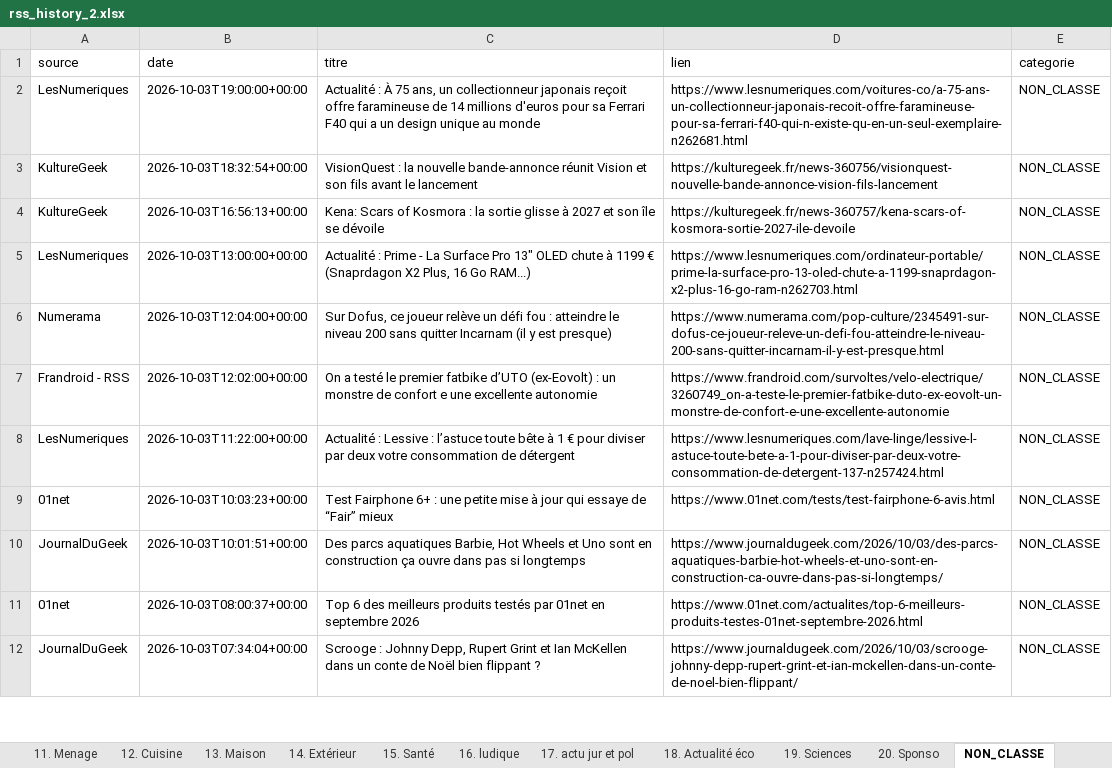
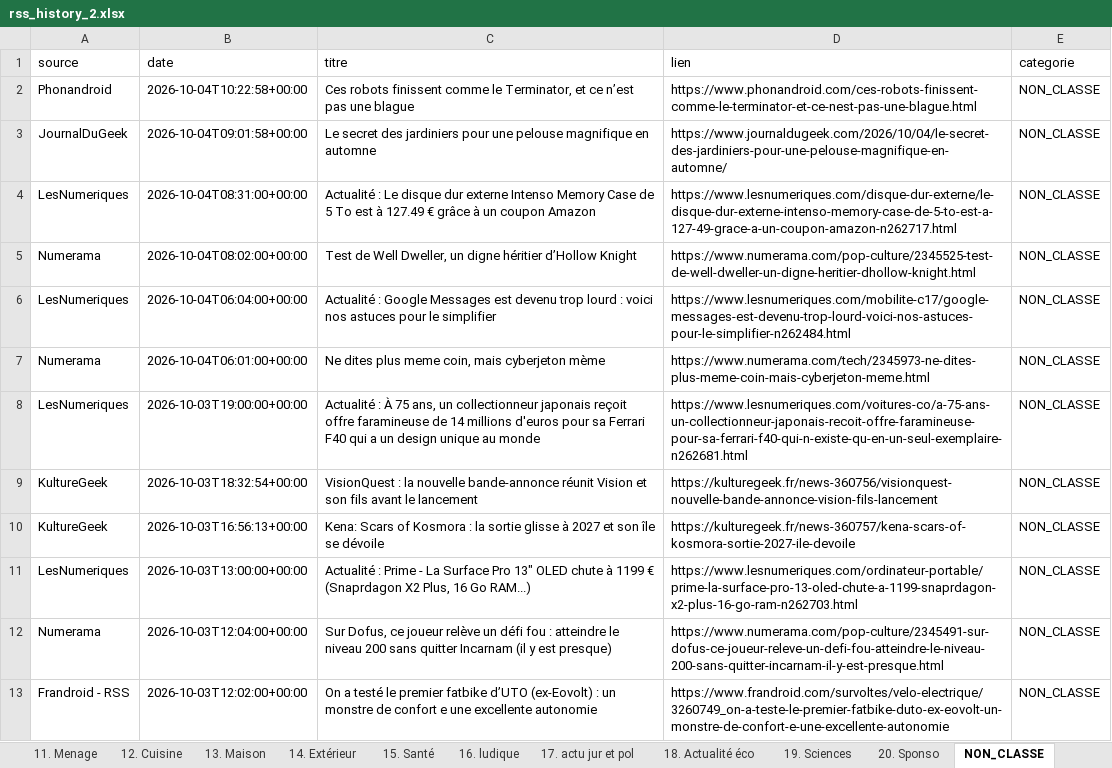
Before and after one commit to djhadef-star/rss-categories, an Excel workbook: output/rss_history_2.xlsx, sheet NON_CLASSE, drawn as a sheet; only a part is shown; the shorter side is filled out with more unchanged rows; values as stored, in another font and other column widths than the file's, no borders; the diff names each change by its address in the sheet, - before the commit and + after, or states it on an @@ line.

```diff
--- a/output/rss_history_2.xlsx (sheet NON_CLASSE)
+++ b/output/rss_history_2.xlsx (sheet NON_CLASSE)
+row 2: Phonandroid | 2026-10-04T10:22:58+00:00 | Ces robots finissent comme le Terminator, et ce n’est pas une blague | https://www.phonandroid.com/ces-robots-finissent-comme-le-terminator-et-ce-nest-pas-une-blague.html | NON_CLASSE
+row 3: JournalDuGeek | 2026-10-04T09:01:58+00:00 | Le secret des jardiniers pour une pelouse magnifique en automne | https://www.journaldugeek.com/2026/10/04/le-secret-des-jardiniers-pour-une-pelouse-magnifique-en-automne/ | NON_CLASSE
+row 4: LesNumeriques | 2026-10-04T08:31:00+00:00 | Actualité : Le disque dur externe Intenso Memory Case de 5 To est à 127.49 € grâce à un coupon Amazon | https://www.lesnumeriques.com/disque-dur-externe/le-disque-dur-externe-intenso-memory-case-de-5-to-est-a-127-49-grace-a-un-coupon-amazon-n262717.html | NON_CLASSE
+row 5: Numerama | 2026-10-04T08:02:00+00:00 | Test de Well Dweller, un digne héritier d’Hollow Knight | https://www.numerama.com/pop-culture/2345525-test-de-well-dweller-un-digne-heritier-dhollow-knight.html | NON_CLASSE
+row 6: LesNumeriques | 2026-10-04T06:04:00+00:00 | Actualité : Google Messages est devenu trop lourd : voici nos astuces pour le simplifier | https://www.lesnumeriques.com/mobilite-c17/google-messages-est-devenu-trop-lourd-voici-nos-astuces-pour-le-simplifier-n262484.html | NON_CLASSE
+row 7: Numerama | 2026-10-04T06:01:00+00:00 | Ne dites plus meme coin, mais cyberjeton mème | https://www.numerama.com/tech/2345973-ne-dites-plus-meme-coin-mais-cyberjeton-meme.html | NON_CLASSE
```
Also changed, not shown: sheet Tous_les_articles, sheet 1. SMARTPHONE, sheet 10. Voiture, sheet 20. Sponso, sheet 8. Audio, sheet 7. Video, 11 more sheets, output/rss_history.xlsx, 2 other files.
